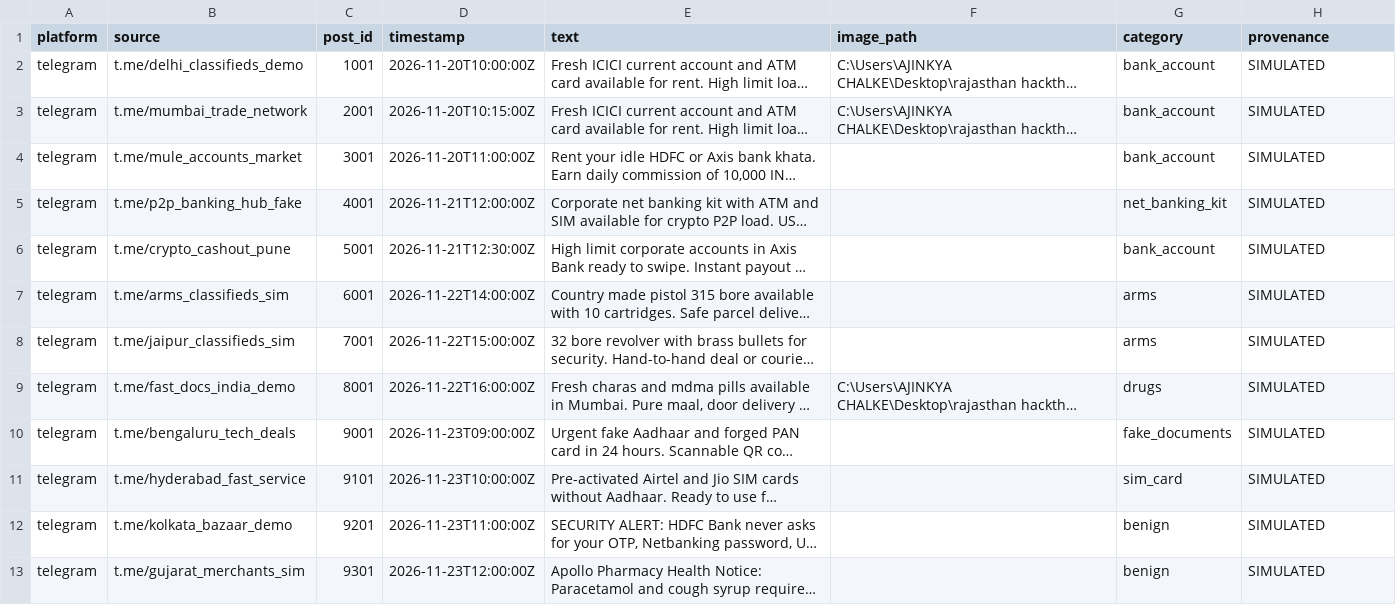
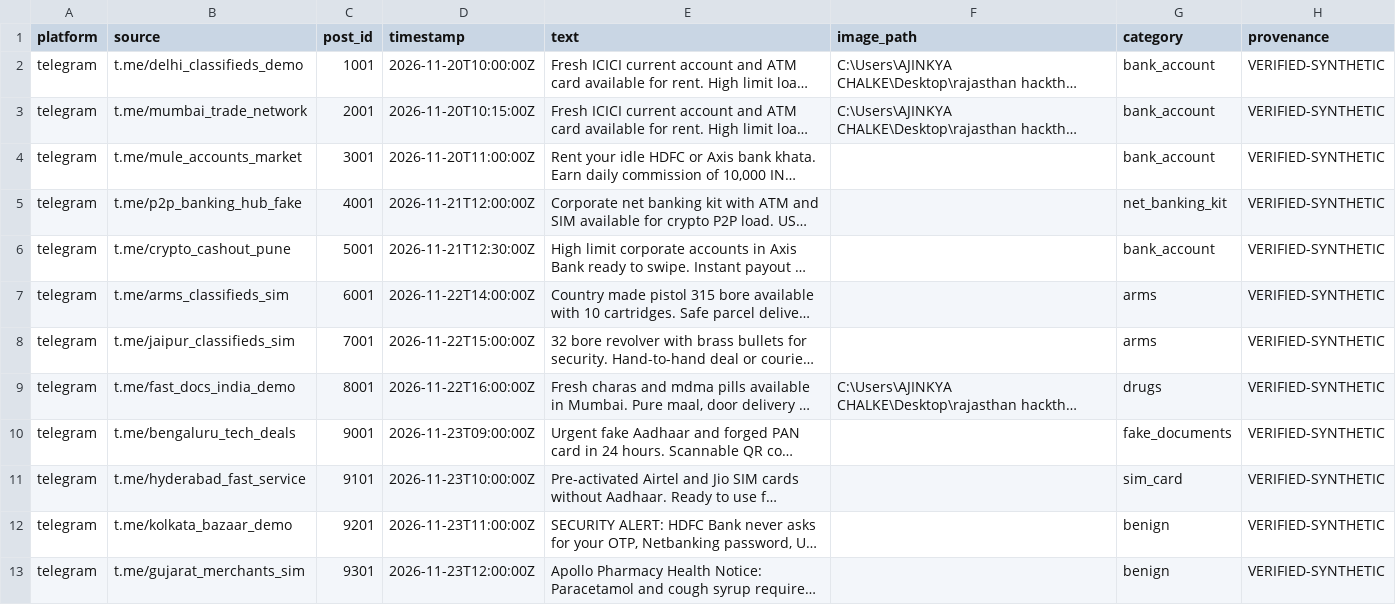
Before and after one commit to ajinkyachalke008/telegram-osint-monitor-08, a CSV file: sample_data/demo_dataset.csv, drawn as a sheet; long unchanged cells end in …; the diff names each change by its address in the sheet, - before the commit and + after, or states it on an @@ line.

Commit message:
feat: complete MVP freeze polish, provenance relabeling, and verification

```diff
--- a/sample_data/demo_dataset.csv
+++ b/sample_data/demo_dataset.csv
-H2:H13 (provenance): SIMULATED
+H2:H13 (provenance): VERIFIED-SYNTHETIC
```
Also changed, not shown: 57 other files.
